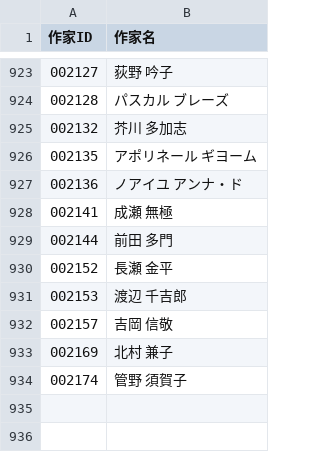
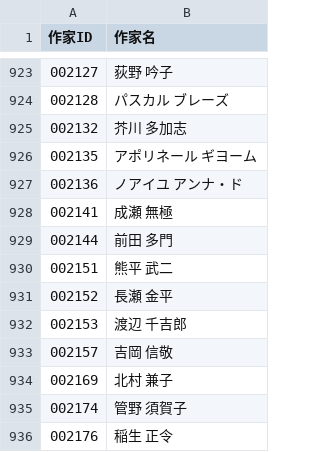
Before and after one commit to levelevel/AozoraTxt, a CSV file: csv/name.csv, drawn as a sheet; only a part is shown, gaps mark what is left out; the diff names each change by its address in the sheet, - before the commit and + after, or states it on an @@ line.

```diff
--- a/csv/name.csv
+++ b/csv/name.csv
+row 930: 002151 | 熊平 武二
+row 936: 002176 | 稲生 正令
```
Also changed, not shown: 5 other files.
